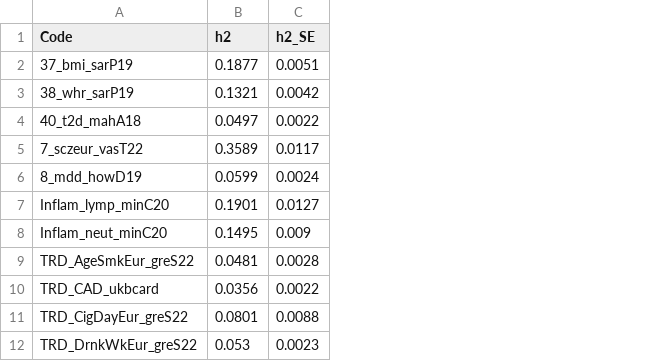
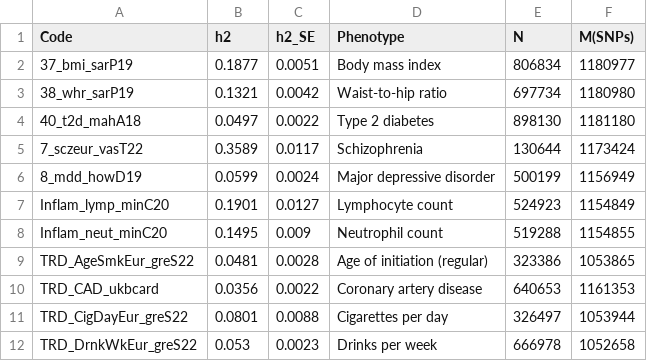
Before and after one commit to hsuehchuyun/thesis-supplementary, a CSV file: LDSC_result/EUR_h2_table.csv, drawn as a sheet; only a part is shown; the diff names each change by its address in the sheet, - before the commit and + after, or states it on an @@ line.

```diff
--- a/LDSC_result/EUR_h2_table.csv
+++ b/LDSC_result/EUR_h2_table.csv
+column D (Phenotype), rows 2-12: Body mass index | Waist-to-hip ratio | Type 2 diabetes | Schizophrenia | Major depressive disorder | Lymphocyte count | Neutrophil count | Age of initiation (regular) | Coronary artery disease | Cigarettes per day | Drinks per week
+column E (N), rows 2-12: 806834 | 697734 | 898130 | 130644 | 500199 | 524923 | 519288 | 323386 | 640653 | 326497 | 666978
+column F (M(SNPs)), rows 2-12: 1180977 | 1180980 | 1181180 | 1173424 | 1156949 | 1154849 | 1154855 | 1053865 | 1161353 | 1053944 | 1052658
```
Also changed, not shown: LDSC_result/EAS_h2_table.csv.
